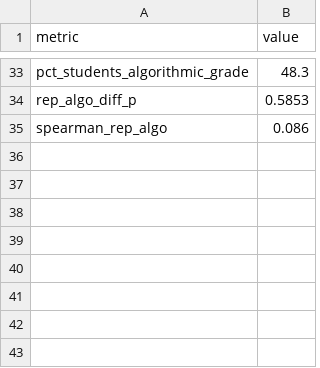
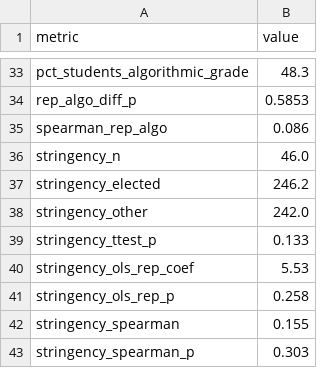
Before and after one commit to zl1212-ship-it/education-policy-care-audit, a CSV file: j5_governance/data/results_summary.csv, drawn as a sheet; only a part is shown, gaps mark what is left out.

```diff
--- a/j5_governance/data/results_summary.csv
+++ b/j5_governance/data/results_summary.csv
@@ -35 +35,9 @@ rep_algo_diff_p,0.5853
 spearman_rep_algo,0.086
+stringency_n,46.0
+stringency_elected,246.2
+stringency_other,242.0
+stringency_ttest_p,0.133
+stringency_ols_rep_coef,5.53
+stringency_ols_rep_p,0.258
+stringency_spearman,0.155
+stringency_spearman_p,0.303
```
Also changed, not shown: j5_governance/data/governance_panel.csv, 4 other files.
